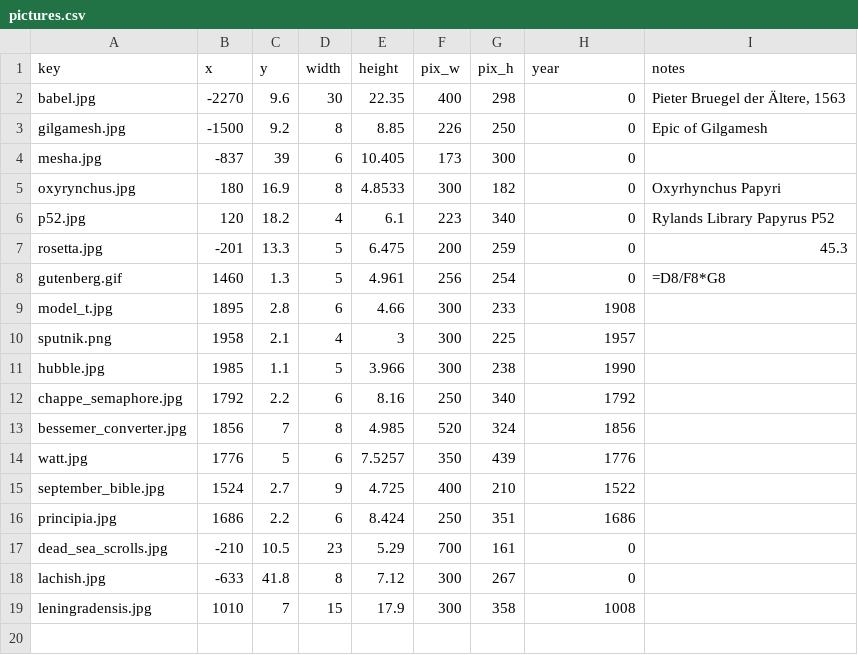
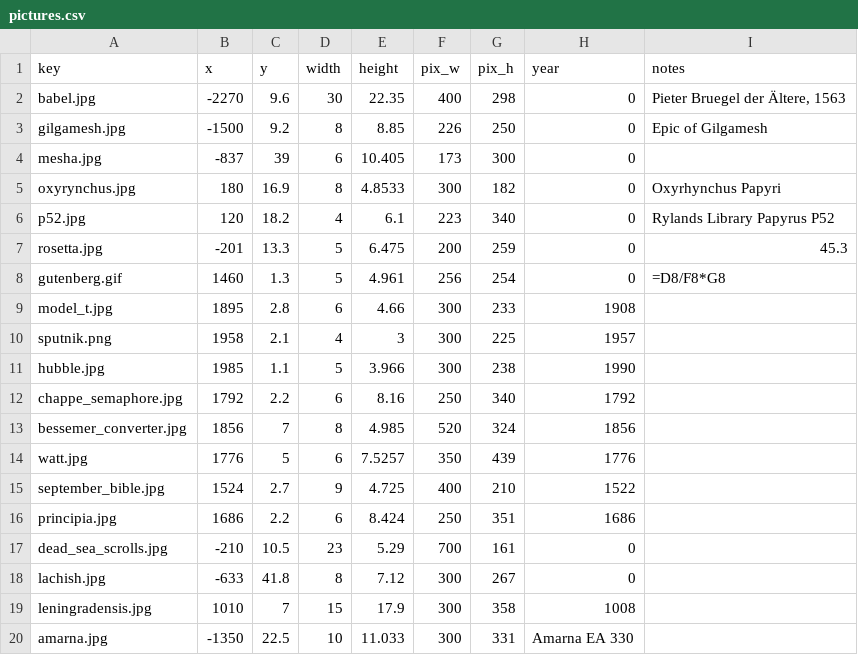
Before and after one commit to kreier/timeline, a CSV file: db/pictures.csv, drawn as a sheet.

Commit message:
include Amarna EA 330

```diff
--- a/db/pictures.csv
+++ b/db/pictures.csv
@@ -19 +19,2 @@ lachish.jpg,-633,41.8,8,7.12,300,267,0,
 leningradensis.jpg,1010,7,15,17.9,300,358,1008,
+amarna.jpg,-1350,22.5,10,11.033,300,331,Amarna EA 330,
```
Also changed, not shown: 1 other file.
